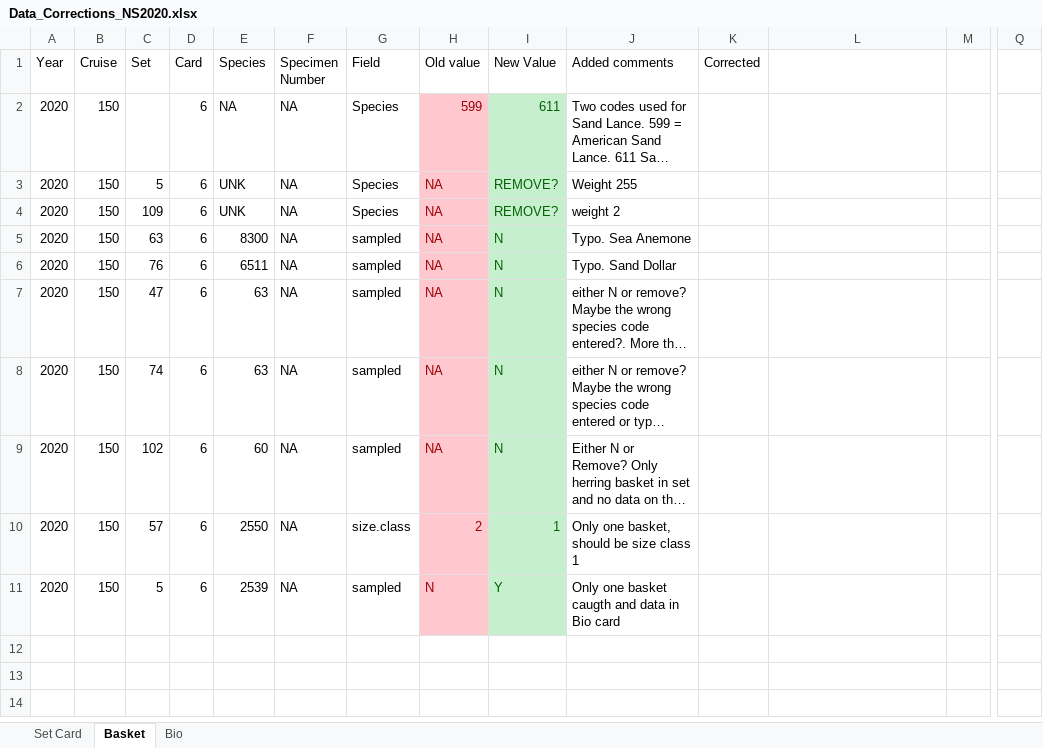
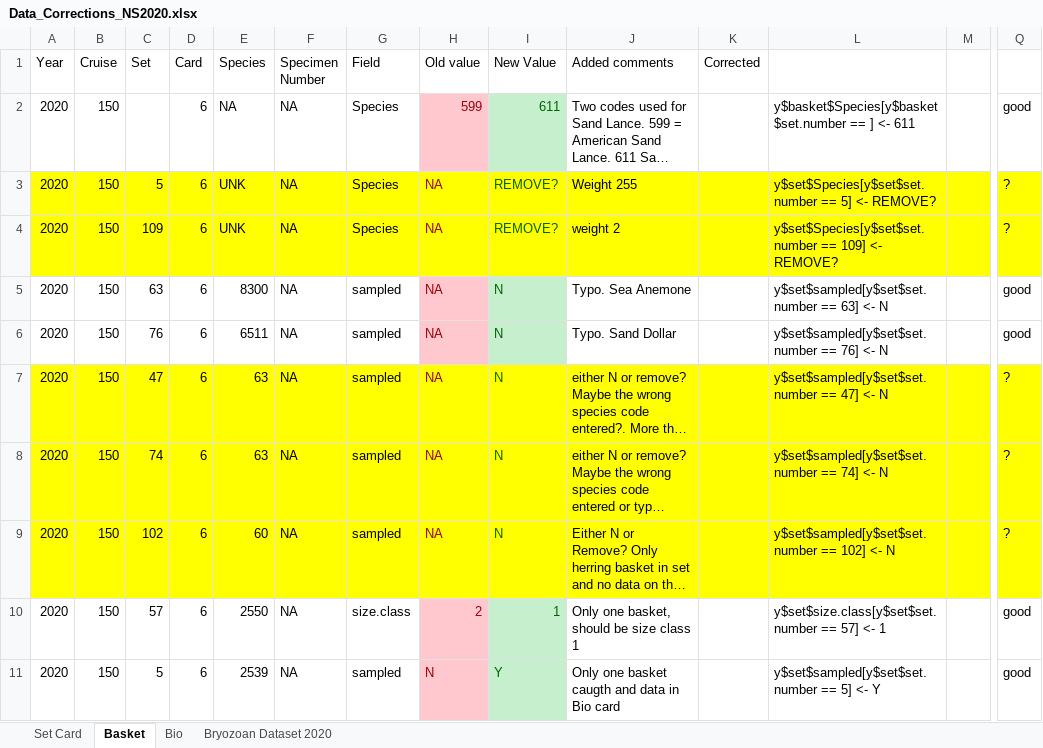
Before and after one commit to TobieSurette/gulf.manage, an Excel workbook: build/nss 2020/Data_Corrections_NS2020.xlsx, sheet Basket, drawn as a sheet; only a part is shown, gaps mark what is left out; long unchanged cells end in …; values as stored, in another font and other column widths than the file's, no borders; the diff covers the shown part only; the diff names each change by its address in the sheet, - before the commit and + after, or states it on an @@ line.

```diff
--- a/build/nss 2020/Data_Corrections_NS2020.xlsx (sheet Basket)
+++ b/build/nss 2020/Data_Corrections_NS2020.xlsx (sheet Basket)
+sheet tab: Bryozoan Dataset 2020
-L2: (empty)
+L2: y$basket$Species[y$basket$set.number == ] <- 611
-Q2: (empty)
+Q2: good
-A3:G4 fill: none
+A3:G4 fill: #FFFF00
-H3:H4 fill: #FFC7CE
+H3:H4 fill: #FFFF00
-I3:I4 fill: #C6EFCE
+I3:I4 fill: #FFFF00
-J3:Q4 fill: none
+J3:Q4 fill: #FFFF00
-L3: (empty)
+L3: y$set$Species[y$set$set.number == 5] <- REMOVE?
-Q3:Q4: (empty)
+Q3:Q4: ?
-L4: (empty)
+L4: y$set$Species[y$set$set.number == 109] <- REMOVE?
-L5: (empty)
+L5: y$set$sampled[y$set$set.number == 63] <- N
-Q5:Q6: (empty)
+Q5:Q6: good
-L6: (empty)
+L6: y$set$sampled[y$set$set.number == 76] <- N
-A7:G9 fill: none
+A7:G9 fill: #FFFF00
-H7:H9 fill: #FFC7CE
+H7:H9 fill: #FFFF00
-I7:I9 fill: #C6EFCE
+I7:I9 fill: #FFFF00
-J7:Q9 fill: none
+J7:Q9 fill: #FFFF00
-L7: (empty)
+L7: y$set$sampled[y$set$set.number == 47] <- N
-Q7:Q9: (empty)
+Q7:Q9: ?
-L8: (empty)
+L8: y$set$sampled[y$set$set.number == 74] <- N
-L9: (empty)
+L9: y$set$sampled[y$set$set.number == 102] <- N
-L10: (empty)
+L10: y$set$size.class[y$set$set.number == 57] <- 1
-Q10:Q11: (empty)
+Q10:Q11: good
-L11: (empty)
+L11: y$set$sampled[y$set$set.number == 5] <- Y
```
Also changed, not shown: cell formats elsewhere in this sheet, sheet Bio, sheet Set Card, 2 other files.
